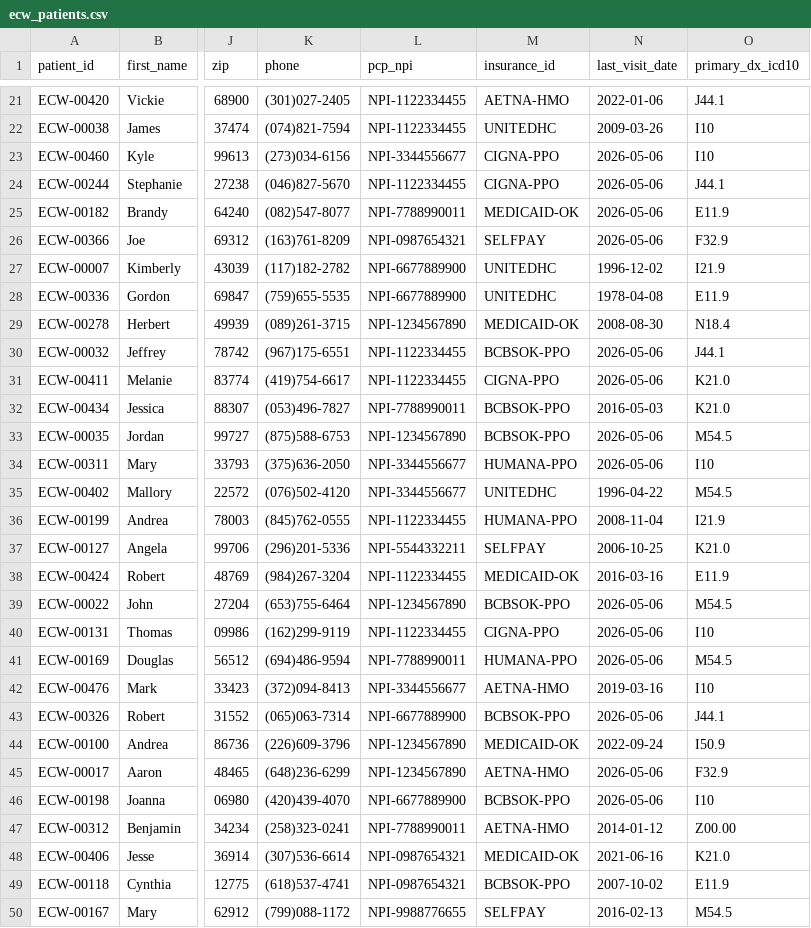
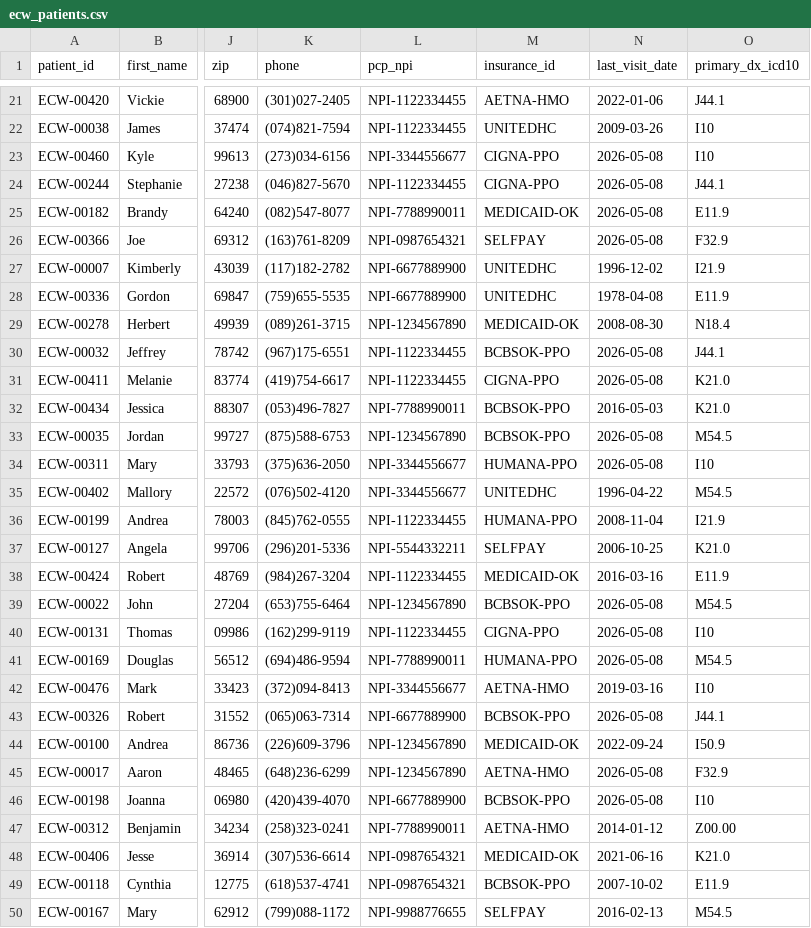
Before and after one commit to informatiq-ai/fhir-data-pipeline, a CSV file: data/synthetic/ecw_patients.csv, drawn as a sheet; only a part is shown, gaps mark what is left out; the diff covers the shown part only; the diff names each change by its address in the sheet, - before the commit and + after, or states it on an @@ line.

```diff
--- a/data/synthetic/ecw_patients.csv
+++ b/data/synthetic/ecw_patients.csv
-N23:N26 (last_visit_date): 2026-05-06
+N23:N26 (last_visit_date): 2026-05-08
-N30:N31 (last_visit_date): 2026-05-06
+N30:N31 (last_visit_date): 2026-05-08
-N33:N34 (last_visit_date): 2026-05-06
+N33:N34 (last_visit_date): 2026-05-08
-N39:N41 (last_visit_date): 2026-05-06
+N39:N41 (last_visit_date): 2026-05-08
-N43 (last_visit_date): 2026-05-06
+N43 (last_visit_date): 2026-05-08
-N45:N46 (last_visit_date): 2026-05-06
+N45:N46 (last_visit_date): 2026-05-08
```
Also changed, not shown: 128 edited cells elsewhere in this file.
